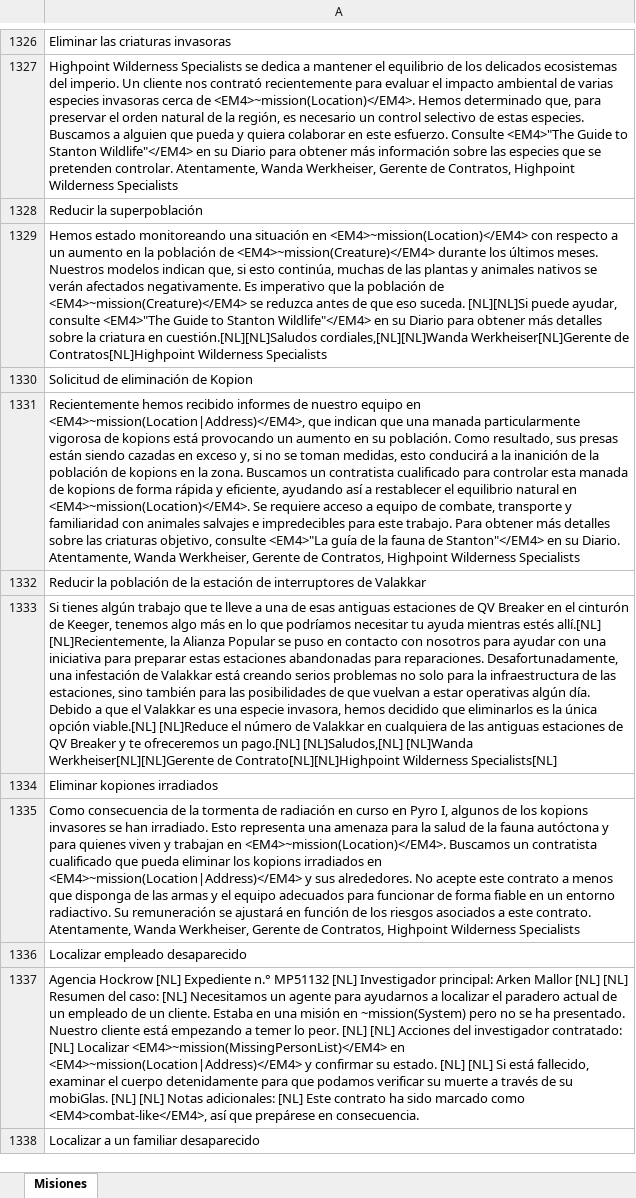
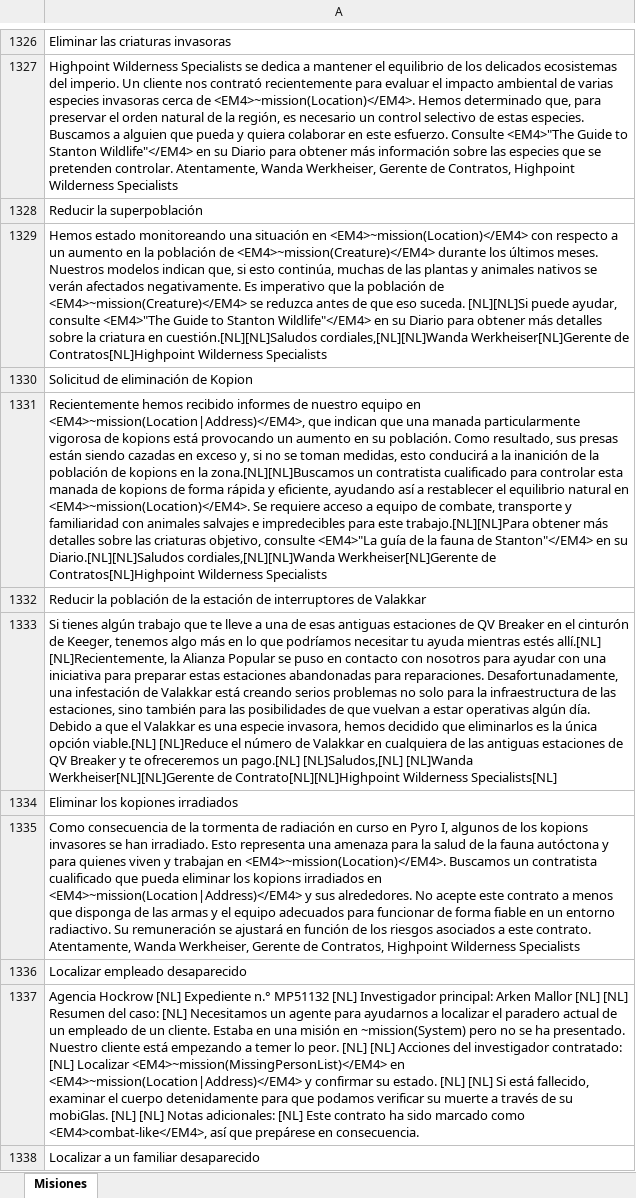
Before and after one commit to JHevia70/scsptrans, an Excel workbook: work/from_google/missions.xlsx, sheet Misiones, drawn as a sheet; only a part is shown, gaps mark what is left out; values as stored, in another font and other column widths than the file's, no borders; the diff covers the shown part only; the diff names each change by its address in the sheet, - before the commit and + after, or states it on an @@ line.

Commit message:
Subir missions.xlsx traducido

```diff
--- a/work/from_google/missions.xlsx (sheet Misiones)
+++ b/work/from_google/missions.xlsx (sheet Misiones)
-A1331: …en la zona. Buscamos un contratista cualificado para controlar esta manada de kopions de forma rápida y eficiente, ayudando así a restablecer el equilibrio natural en <EM4>~mission(Location)</EM4>. Se requiere acceso a equipo de combate, transporte y familiaridad con animales salvajes e impredecibles para este trabajo. Para obtener más detalles sobre las criaturas objetivo, consulte <EM4>"La guía de la fauna de Stanton"</EM4> en su Diario. Atentamente, Wanda Werkheiser, Gerente de Contratos, Highpoint Wilderness Specialists
+A1331: …en la zona.[NL][NL]Buscamos un contratista cualificado para controlar esta manada de kopions de forma rápida y eficiente, ayudando así a restablecer el equilibrio natural en <EM4>~mission(Location)</EM4>. Se requiere acceso a equipo de combate, transporte y familiaridad con animales salvajes e impredecibles para este trabajo.[NL][NL]Para obtener más detalles sobre las criaturas objetivo, consulte <EM4>"La guía de la fauna de Stanton"</EM4> en su Diario.[NL][NL]Saludos cordiales,[NL][NL]Wanda Werkheiser[NL]Gerente de Contratos[NL]Highpoint Wilderness Specialists
-A1334: Eliminar kopiones irradiados
+A1334: Eliminar los kopiones irradiados
```
Also changed, not shown: 31 edited cells elsewhere in this sheet.
